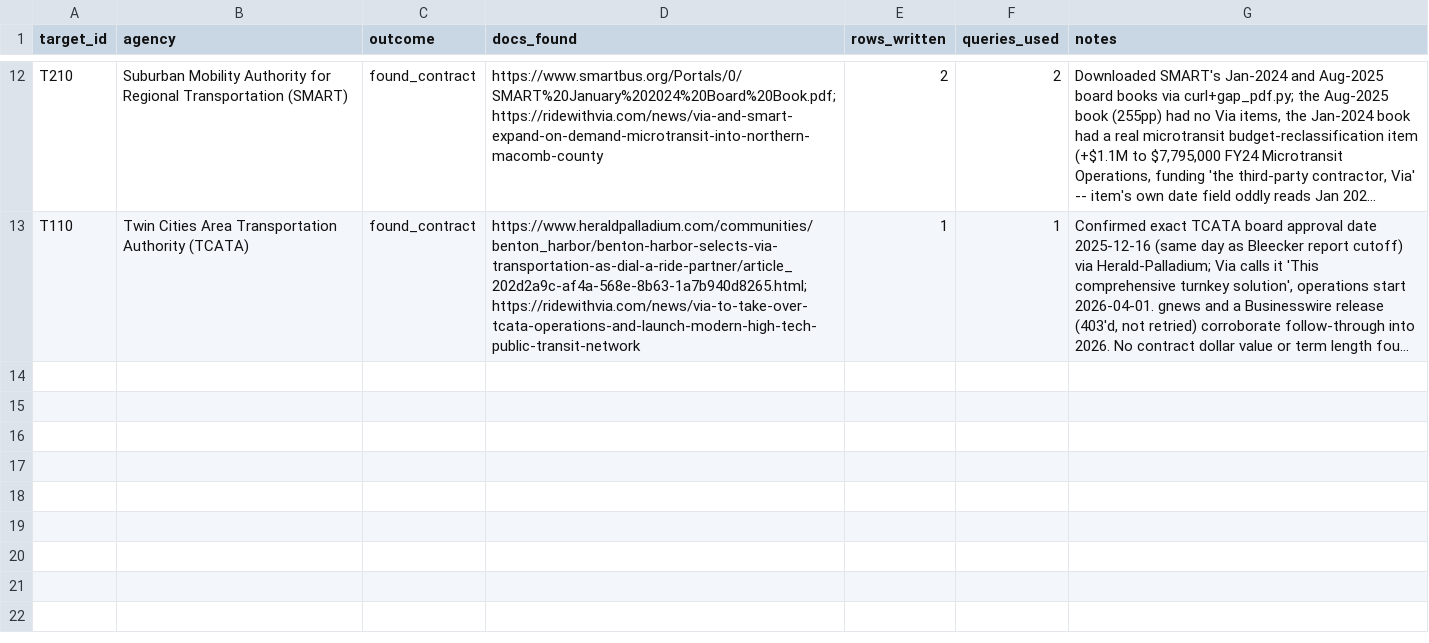
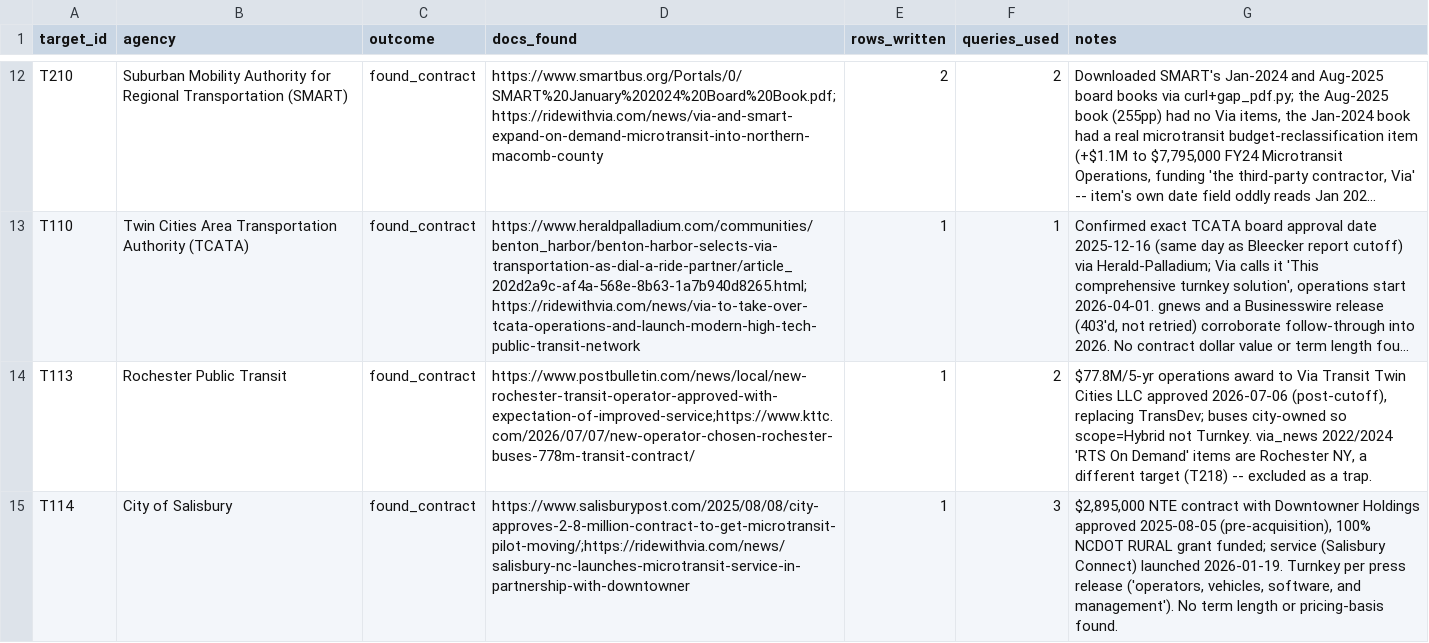
Before and after one commit to potpotman123/via-research, a CSV file: text/enum/gap_log.csv, drawn as a sheet; only a part is shown, gaps mark what is left out; long unchanged cells end in …; the diff names each change by its address in the sheet, - before the commit and + after, or states it on an @@ line.

```diff
--- a/text/enum/gap_log.csv
+++ b/text/enum/gap_log.csv
+row 14: T113 | Rochester Public Transit | found_contract | https://www.postbulletin.com/news/local/new-rochester-transit-operator-approved-with-expectation-of-improved-service;https://www.kttc.com/2026/07/07/new-operator-chosen-rochester-buses-778m-transit-contract/ | 1 | 2 | $77.8M/5-yr operations award to Via Transit Twin Cities LLC approved 2026-07-06 (post-cutoff), replacing TransDev; buses city-owned so scope=Hybrid not Turnkey. via_news 2022/2024 'RTS On Demand' items are Rochester NY, a different target (T218) -- excluded as a trap.
+row 15: T114 | City of Salisbury | found_contract | https://www.salisburypost.com/2025/08/08/city-approves-2-8-million-contract-to-get-microtransit-pilot-moving/;https://ridewithvia.com/news/salisbury-nc-launches-microtransit-service-in-partnership-with-downtowner | 1 | 3 | $2,895,000 NTE contract with Downtowner Holdings approved 2025-08-05 (pre-acquisition), 100% NCDOT RURAL grant funded; service (Salisbury Connect) launched 2026-01-19. Turnkey per press release ('operators, vehicles, software, and management'). No term length or pricing-basis found.
```
Also changed, not shown: shards/batches/STATUS.csv, 3 other files.
